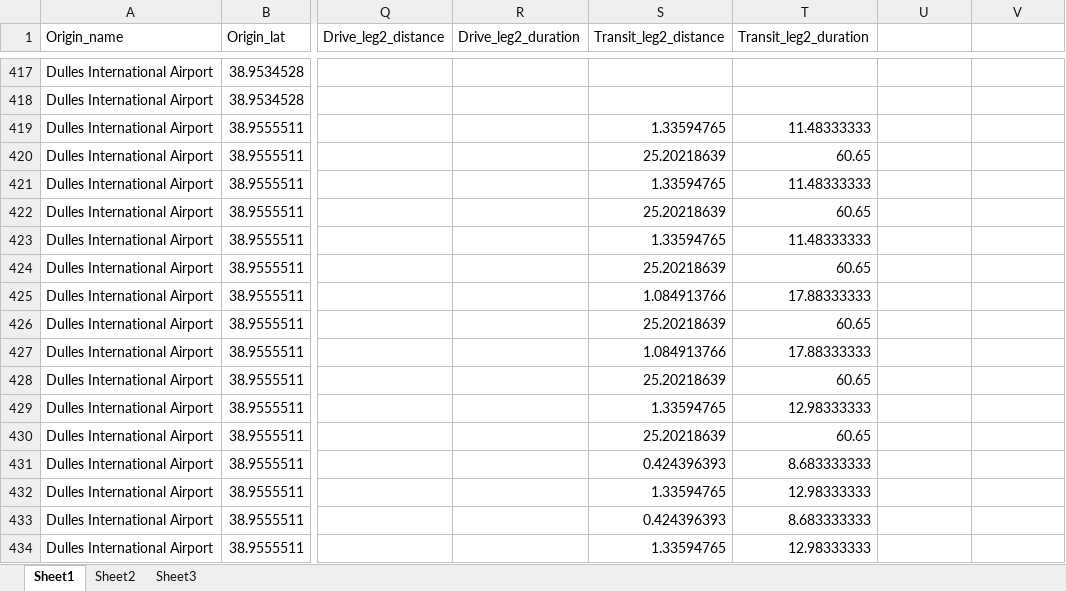
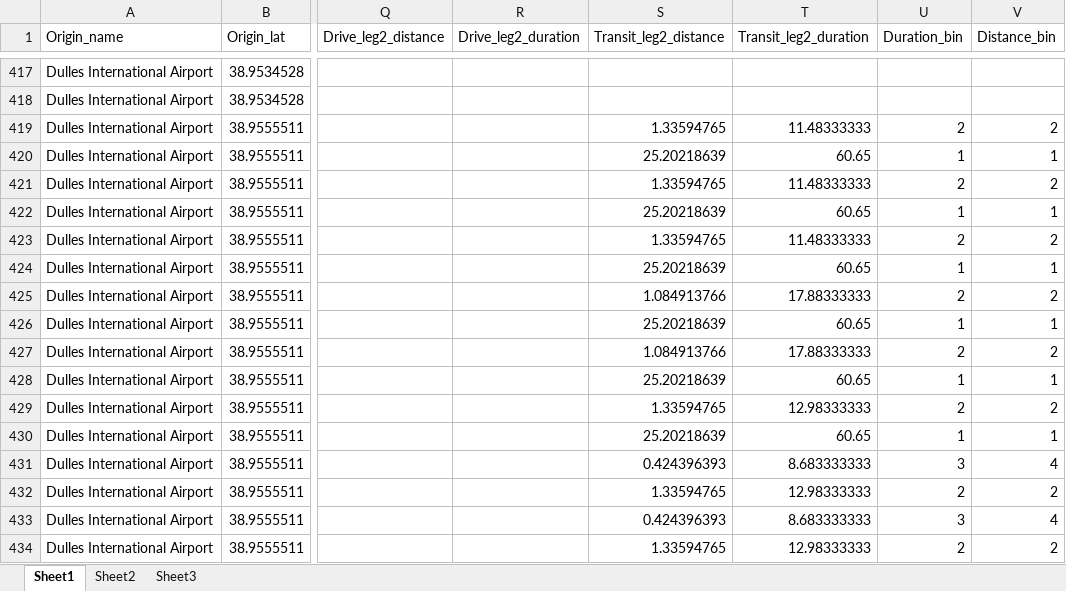
Before and after one commit to barbourww/Multimodal-Routing, an Excel workbook: matlab/processeddata/IAD_GTU.xlsx, sheet Sheet1, drawn as a sheet; only a part is shown, gaps mark what is left out; values as stored, in another font and other column widths than the file's, no borders; the diff covers the shown part only; the diff names each change by its address in the sheet, - before the commit and + after, or states it on an @@ line.

```diff
--- a/matlab/processeddata/IAD_GTU.xlsx (sheet Sheet1)
+++ b/matlab/processeddata/IAD_GTU.xlsx (sheet Sheet1)
-U1: (empty)
+U1: Duration_bin
-V1: (empty)
+V1: Distance_bin
-U419 (Duration_bin): (empty)
+U419 (Duration_bin): 2
-V419 (Distance_bin): (empty)
+V419 (Distance_bin): 2
-U420 (Duration_bin): (empty)
+U420 (Duration_bin): 1
-V420 (Distance_bin): (empty)
+V420 (Distance_bin): 1
-U421 (Duration_bin): (empty)
+U421 (Duration_bin): 2
-V421 (Distance_bin): (empty)
+V421 (Distance_bin): 2
-U422 (Duration_bin): (empty)
+U422 (Duration_bin): 1
-V422 (Distance_bin): (empty)
+V422 (Distance_bin): 1
-U423 (Duration_bin): (empty)
+U423 (Duration_bin): 2
-V423 (Distance_bin): (empty)
+V423 (Distance_bin): 2
-U424 (Duration_bin): (empty)
+U424 (Duration_bin): 1
-V424 (Distance_bin): (empty)
+V424 (Distance_bin): 1
-U425 (Duration_bin): (empty)
+U425 (Duration_bin): 2
-V425 (Distance_bin): (empty)
+V425 (Distance_bin): 2
-U426 (Duration_bin): (empty)
+U426 (Duration_bin): 1
-V426 (Distance_bin): (empty)
+V426 (Distance_bin): 1
-U427 (Duration_bin): (empty)
+U427 (Duration_bin): 2
-V427 (Distance_bin): (empty)
+V427 (Distance_bin): 2
-U428 (Duration_bin): (empty)
+U428 (Duration_bin): 1
-V428 (Distance_bin): (empty)
+V428 (Distance_bin): 1
-U429 (Duration_bin): (empty)
+U429 (Duration_bin): 2
-V429 (Distance_bin): (empty)
+V429 (Distance_bin): 2
-U430 (Duration_bin): (empty)
+U430 (Duration_bin): 1
-V430 (Distance_bin): (empty)
+V430 (Distance_bin): 1
-U431 (Duration_bin): (empty)
+U431 (Duration_bin): 3
-V431 (Distance_bin): (empty)
+V431 (Distance_bin): 4
-U432 (Duration_bin): (empty)
+U432 (Duration_bin): 2
-V432 (Distance_bin): (empty)
+V432 (Distance_bin): 2
-U433 (Duration_bin): (empty)
+U433 (Duration_bin): 3
-V433 (Distance_bin): (empty)
+V433 (Distance_bin): 4
-U434 (Duration_bin): (empty)
+U434 (Duration_bin): 2
-V434 (Distance_bin): (empty)
+V434 (Distance_bin): 2
```
Also changed, not shown: 516 edited cells elsewhere in this sheet, matlab/processeddata/CHI_ORD.xlsx, matlab/processeddata/HAR_BOS.xlsx, 11 other files.
